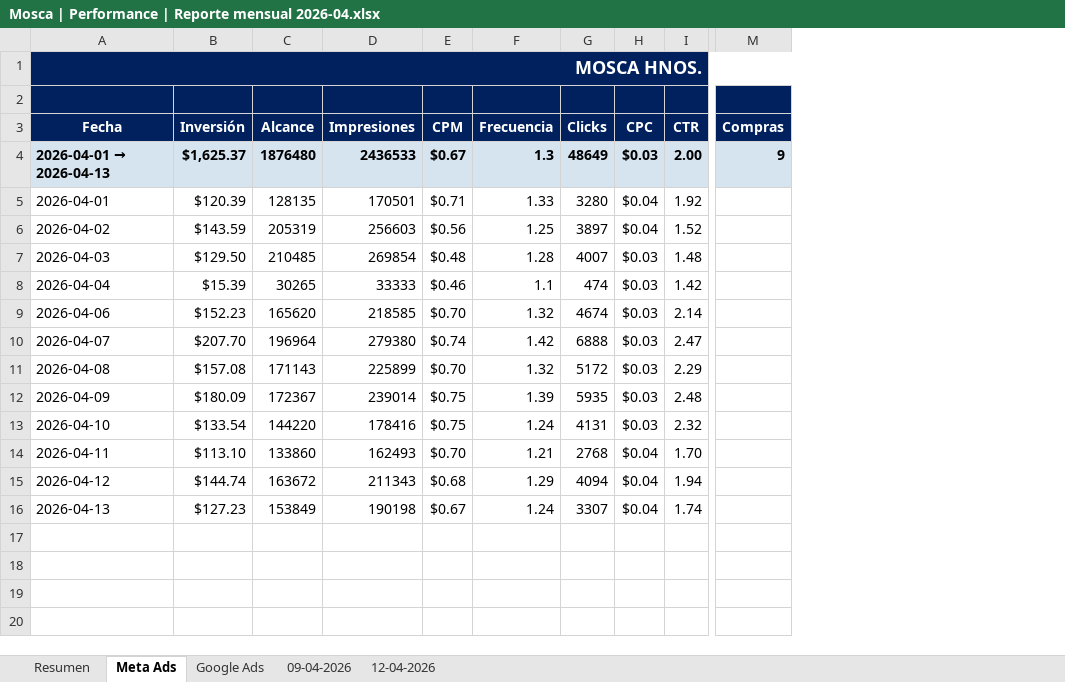
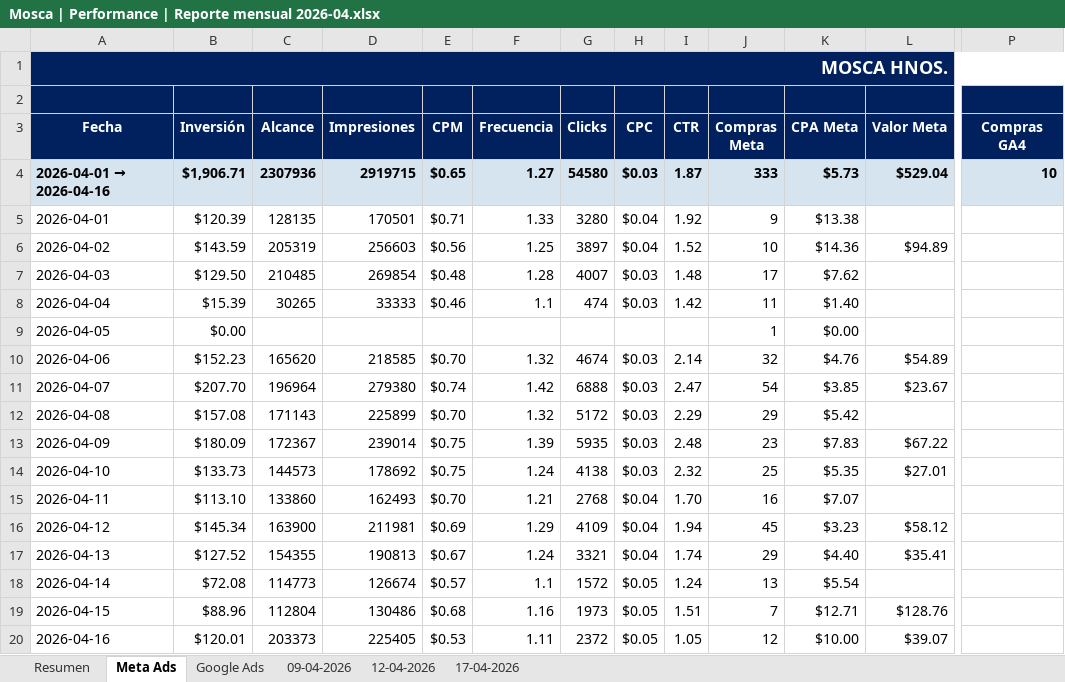
Before and after one commit to agustinagzb-ux/cardinal-mosca-reporter, an Excel workbook: reporter/Mosca | Performance | Reporte mensual 2026-04.xlsx, sheet Meta Ads, drawn as a sheet; only a part is shown, gaps mark what is left out; values as stored, in another font and other column widths than the file's, no borders; charts and pictures not drawn; removed rows and columns are numbered as before the commit, all else as after; rows hold the shown columns only; the diff names each change by its address in the sheet, - before the commit and + after, or states it on an @@ line.

Commit message:
Actualiza Resumen y despliegue de reporte
- Elimina embudo de la pestaña Resumen.
- Unifica estructura y anchos de filas/columnas en Resumen.
- Corrige Año anterior y % vs año anterior con período YoY equivalente.
- Incluye actualización del reporte mensual.

Co-Authored-By: Oz <oz-agent@warp.dev>

```diff
--- a/reporter/Mosca | Performance | Reporte mensual 2026-04.xlsx (sheet Meta Ads)
+++ b/reporter/Mosca | Performance | Reporte mensual 2026-04.xlsx (sheet Meta Ads)
+sheet tab: 17-04-2026
+column J (Compras Meta), rows 5-8: 9 | 10 | 17 | 11; rows 10-17: 32 | 54 | 29 | 23 | 25 | 16 | 45 | 29
+column K (CPA Meta), rows 5-8: $13.38 | $14.36 | $7.62 | $1.40; rows 10-17: $4.76 | $3.85 | $5.42 | $7.83 | $5.35 | $7.07 | $3.23 | $4.40
+column L (Valor Meta), row 6: $94.89; rows 10-17: $54.89 | $23.67 |  | $67.22 | $27.01 |  | $58.12 | $35.41
-column M (Compras), empty
+column P (Compras GA4), empty
-row 4: 2026-04-01 → 2026-04-13 | $1,625.37 | 1876480 | 2436533 | $0.67 | 1.3 | 48649 | $0.03 | 2.00 | 9
+row 4: 2026-04-01 → 2026-04-16 | $1,906.71 | 2307936 | 2919715 | $0.65 | 1.27 | 54580 | $0.03 | 1.87 | 333 | $5.73 | $529.04 | 10
+row 9: 2026-04-05 | $0.00 |  |  |  |  |  |  |  | 1 | $0.00
-B14 (Inversión): $133.54
+B14 (Inversión): $133.73
-C14 (Alcance): 144220
+C14 (Alcance): 144573
-D14 (Impresiones): 178416
+D14 (Impresiones): 178692
-G14 (Clicks): 4131
+G14 (Clicks): 4138
-B16 (Inversión): $144.74
+B16 (Inversión): $145.34
-C16 (Alcance): 163672
+C16 (Alcance): 163900
-D16 (Impresiones): 211343
+D16 (Impresiones): 211981
-E16 (CPM): $0.68
+E16 (CPM): $0.69
-G16 (Clicks): 4094
+G16 (Clicks): 4109
-B17 (Inversión): $127.23
+B17 (Inversión): $127.52
-C17 (Alcance): 153849
+C17 (Alcance): 154355
-D17 (Impresiones): 190198
+D17 (Impresiones): 190813
-G17 (Clicks): 3307
+G17 (Clicks): 3321
+row 18: 2026-04-14 | $72.08 | 114773 | 126674 | $0.57 | 1.1 | 1572 | $0.05 | 1.24 | 13 | $5.54
+row 19: 2026-04-15 | $88.96 | 112804 | 130486 | $0.68 | 1.16 | 1973 | $0.05 | 1.51 | 7 | $12.71 | $128.76
+row 20: 2026-04-16 | $120.01 | 203373 | 225405 | $0.53 | 1.11 | 2372 | $0.05 | 1.05 | 12 | $10.00 | $39.07
```
Also changed, not shown: sheet Resumen, sheet Google Ads, charts or pictures, 1 other file.
